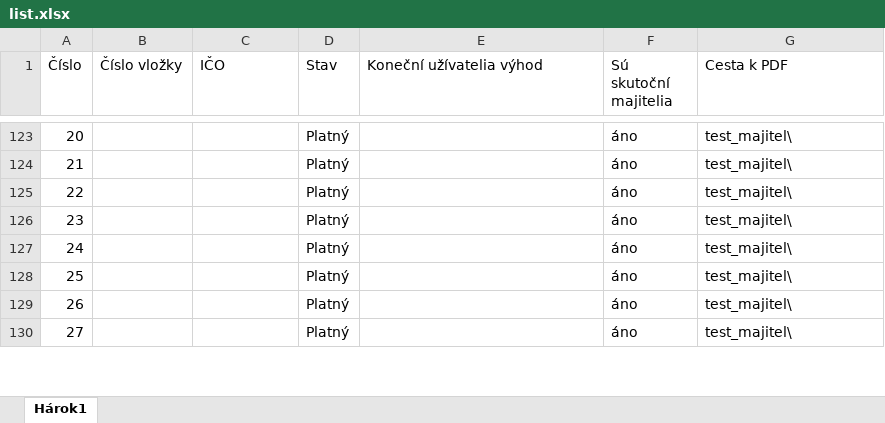
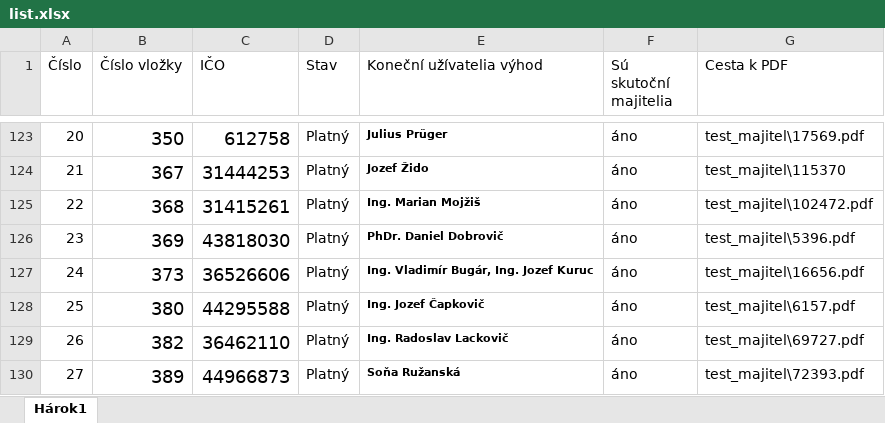
Before and after one commit to muriga/bachelor_thesis, an Excel workbook: Dataset/list.xlsx, sheet Hárok1, drawn as a sheet; only a part is shown, gaps mark what is left out; values as stored, in another font and other column widths than the file's, no borders; the diff covers the shown part only; the diff names each change by its address in the sheet, - before the commit and + after, or states it on an @@ line.

```diff
--- a/Dataset/list.xlsx (sheet Hárok1)
+++ b/Dataset/list.xlsx (sheet Hárok1)
-B123 (Číslo vložky): (empty)
+B123 (Číslo vložky): 350
-C123 (IČO): (empty)
+C123 (IČO): 612758
-E123 (Koneční užívatelia výhod): (empty)
+E123 (Koneční užívatelia výhod): Julius Prüger
-G123 (Cesta k PDF): test_majitel\
+G123 (Cesta k PDF): test_majitel\17569.pdf
-B124 (Číslo vložky): (empty)
+B124 (Číslo vložky): 367
-C124 (IČO): (empty)
+C124 (IČO): 31444253
-E124 (Koneční užívatelia výhod): (empty)
+E124 (Koneční užívatelia výhod): Jozef Žido
-G124 (Cesta k PDF): test_majitel\
+G124 (Cesta k PDF): test_majitel\115370
-B125 (Číslo vložky): (empty)
+B125 (Číslo vložky): 368
-C125 (IČO): (empty)
+C125 (IČO): 31415261
-E125 (Koneční užívatelia výhod): (empty)
+E125 (Koneční užívatelia výhod): Ing. Marian Mojžiš
-G125 (Cesta k PDF): test_majitel\
+G125 (Cesta k PDF): test_majitel\102472.pdf
-B126 (Číslo vložky): (empty)
+B126 (Číslo vložky): 369
-C126 (IČO): (empty)
+C126 (IČO): 43818030
-E126 (Koneční užívatelia výhod): (empty)
+E126 (Koneční užívatelia výhod): PhDr. Daniel Dobrovič
-G126 (Cesta k PDF): test_majitel\
+G126 (Cesta k PDF): test_majitel\5396.pdf
-B127 (Číslo vložky): (empty)
+B127 (Číslo vložky): 373
-C127 (IČO): (empty)
+C127 (IČO): 36526606
-E127 (Koneční užívatelia výhod): (empty)
+E127 (Koneční užívatelia výhod): Ing. Vladimír Bugár, Ing. Jozef Kuruc
-G127 (Cesta k PDF): test_majitel\
+G127 (Cesta k PDF): test_majitel\16656.pdf
-B128 (Číslo vložky): (empty)
+B128 (Číslo vložky): 380
-C128 (IČO): (empty)
+C128 (IČO): 44295588
-E128 (Koneční užívatelia výhod): (empty)
+E128 (Koneční užívatelia výhod): Ing. Jozef Čapkovič
-G128 (Cesta k PDF): test_majitel\
+G128 (Cesta k PDF): test_majitel\6157.pdf
-B129 (Číslo vložky): (empty)
+B129 (Číslo vložky): 382
-C129 (IČO): (empty)
+C129 (IČO): 36462110
-E129 (Koneční užívatelia výhod): (empty)
+E129 (Koneční užívatelia výhod): Ing. Radoslav Lackovič
-G129 (Cesta k PDF): test_majitel\
+G129 (Cesta k PDF): test_majitel\69727.pdf
-B130 (Číslo vložky): (empty)
+B130 (Číslo vložky): 389
-C130 (IČO): (empty)
+C130 (IČO): 44966873
-E130 (Koneční užívatelia výhod): (empty)
+E130 (Koneční užívatelia výhod): Soňa Ružanská
-G130 (Cesta k PDF): test_majitel\
+G130 (Cesta k PDF): test_majitel\72393.pdf
```
Also changed, not shown: 44 edited cells elsewhere in this sheet, 19 other files.
